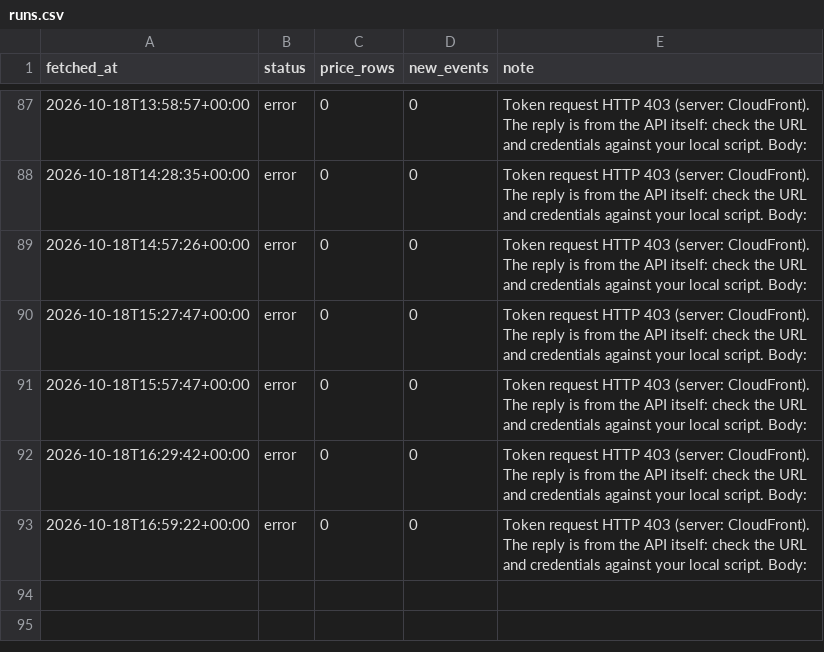
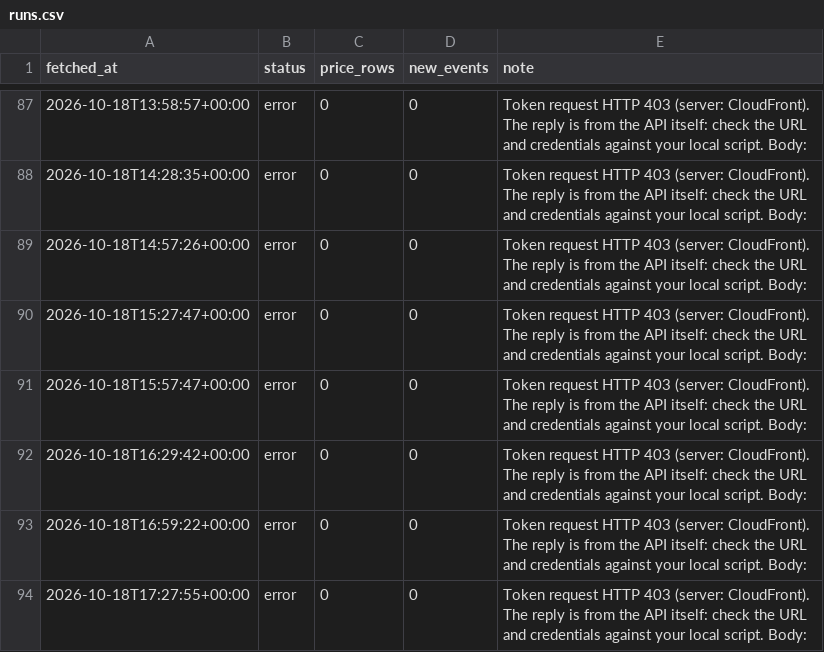
Before and after one commit to billylaight/billy-fuel-thing, a CSV file: data/runs.csv, drawn as a sheet; only a part is shown, gaps mark what is left out.

Commit message:
Fuel data 2026-10-18T17:27Z

```diff
--- a/data/runs.csv
+++ b/data/runs.csv
@@ -93 +93,2 @@ fetched_at,status,price_rows,new_events,note
 2026-10-18T16:59:22+00:00,error,0,0,Token request HTTP 403 (server: CloudFront). The reply is from the API itself: check the URL and credentials against your local script. Body:
+2026-10-18T17:27:55+00:00,error,0,0,Token request HTTP 403 (server: CloudFront). The reply is from the API itself: check the URL and credentials against your local script. Body:
```
